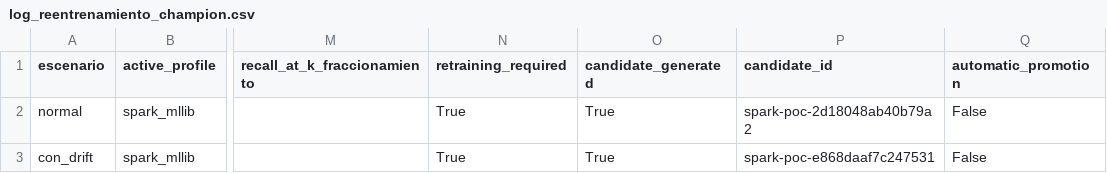
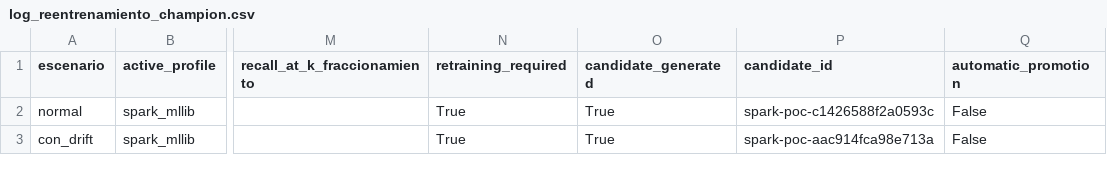
Before and after one commit to NoeCalle/cgr-analisis-datos, a CSV file: outputs/log_reentrenamiento_champion.csv, drawn as a sheet; only a part is shown, gaps mark what is left out; the diff names each change by its address in the sheet, - before the commit and + after, or states it on an @@ line.

```diff
--- a/outputs/log_reentrenamiento_champion.csv
+++ b/outputs/log_reentrenamiento_champion.csv
-P2 (candidate_id): spark-poc-2d18048ab40b79a2
+P2 (candidate_id): spark-poc-c1426588f2a0593c
-P3 (candidate_id): spark-poc-e868daaf7c247531
+P3 (candidate_id): spark-poc-aac914fca98e713a
```
Also changed, not shown: lakehouse/plata/proveedores_contacto.csv, outputs/vinculos_graphframes_sospechosos.csv, 18 other files.
